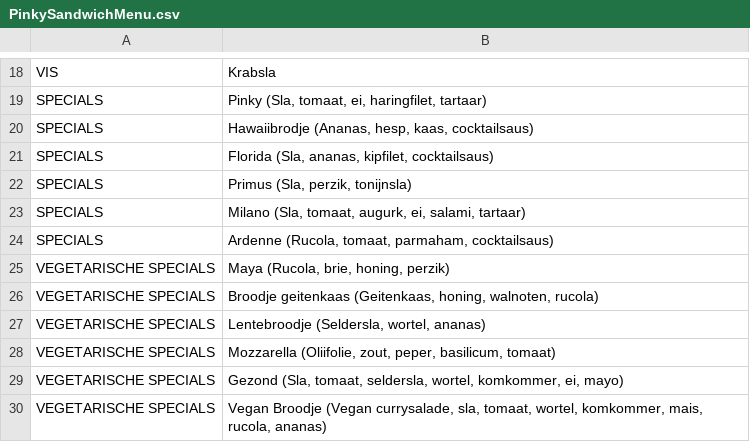
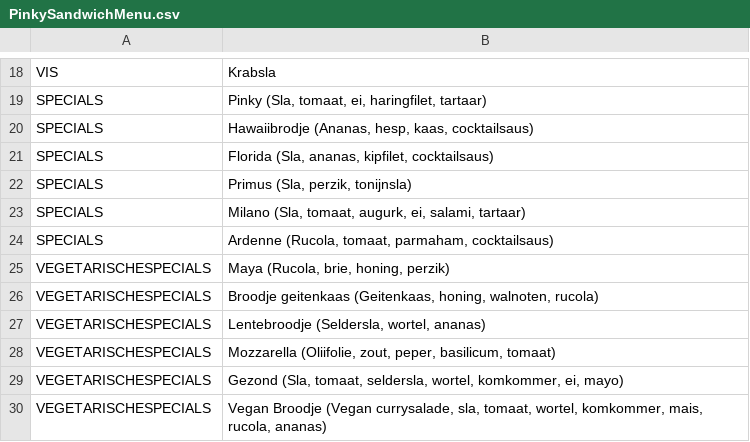
Before and after one commit to nalcacis/PinkySandwiches, a CSV file: PinkySandwichMenu.csv, drawn as a sheet; only a part is shown, gaps mark what is left out.

Commit message:
printMenu class added

```diff
--- a/PinkySandwichMenu.csv
+++ b/PinkySandwichMenu.csv
@@ -24,7 +24,7 @@ SPECIALS; Milano (Sla, tomaat, augurk, ei, salami, tartaar); ; ;
 SPECIALS; Ardenne (Rucola, tomaat, parmaham, cocktailsaus); ; ;
-VEGETARISCHE SPECIALS; Maya (Rucola, brie, honing, perzik); ; ;
-VEGETARISCHE SPECIALS; Broodje geitenkaas (Geitenkaas, honing, walnoten, rucola); ; ;
-VEGETARISCHE SPECIALS; Lentebroodje (Seldersla, wortel, ananas); ; ;
-VEGETARISCHE SPECIALS; Mozzarella (Oliifolie, zout, peper, basilicum, tomaat); ; ;
-VEGETARISCHE SPECIALS; Gezond (Sla, tomaat, seldersla, wortel, komkommer, ei, mayo); ; ;
-VEGETARISCHE SPECIALS; Vegan Broodje (Vegan currysalade, sla, tomaat, wortel, komkommer, mais, rucola, ananas); ; ;
+VEGETARISCHESPECIALS; Maya (Rucola, brie, honing, perzik); ; ;
+VEGETARISCHESPECIALS; Broodje geitenkaas (Geitenkaas, honing, walnoten, rucola); ; ;
+VEGETARISCHESPECIALS; Lentebroodje (Seldersla, wortel, ananas); ; ;
+VEGETARISCHESPECIALS; Mozzarella (Oliifolie, zout, peper, basilicum, tomaat); ; ;
+VEGETARISCHESPECIALS; Gezond (Sla, tomaat, seldersla, wortel, komkommer, ei, mayo); ; ;
+VEGETARISCHESPECIALS; Vegan Broodje (Vegan currysalade, sla, tomaat, wortel, komkommer, mais, rucola, ananas); ; ;
```
Also changed, not shown: 4 other files.
